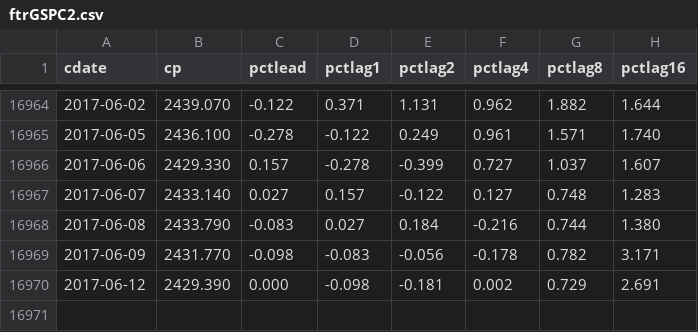
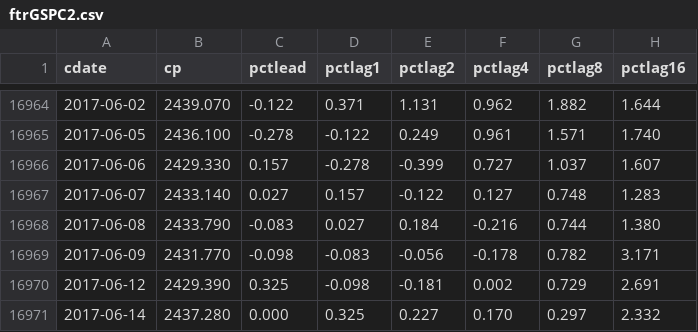
Before and after one commit to danbikle/spy611v2, a CSV file: public/csv/ftrGSPC2.csv, drawn as a sheet; only a part is shown, gaps mark what is left out.

```diff
--- a/public/csv/ftrGSPC2.csv
+++ b/public/csv/ftrGSPC2.csv
@@ -16969,2 +16969,3 @@ cdate,cp,pctlead,pctlag1,pctlag2,pctlag4,pctlag8,pctlag16
 2017-06-09,2431.770,-0.098,-0.083,-0.056,-0.178,0.782,3.171
-2017-06-12,2429.390,0.000,-0.098,-0.181,0.002,0.729,2.691
+2017-06-12,2429.390,0.325,-0.098,-0.181,0.002,0.729,2.691
+2017-06-14,2437.280,0.000,0.325,0.227,0.170,0.297,2.332
```
Also changed, not shown: public/csv/GSPC2.csv, 2 other files.
